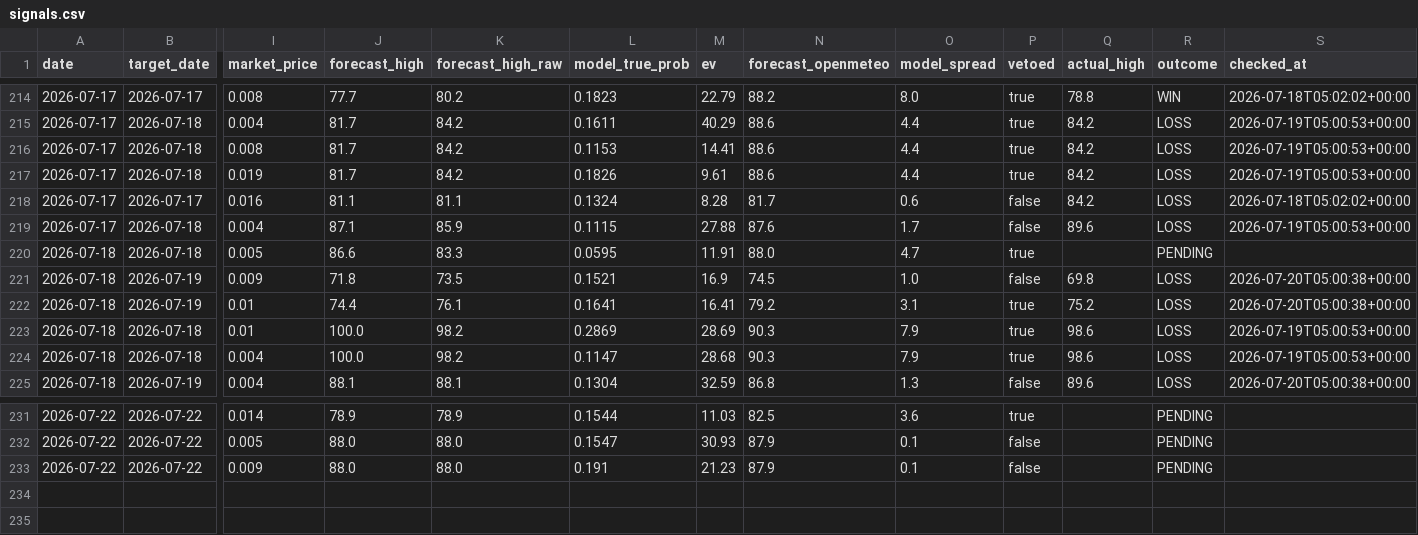
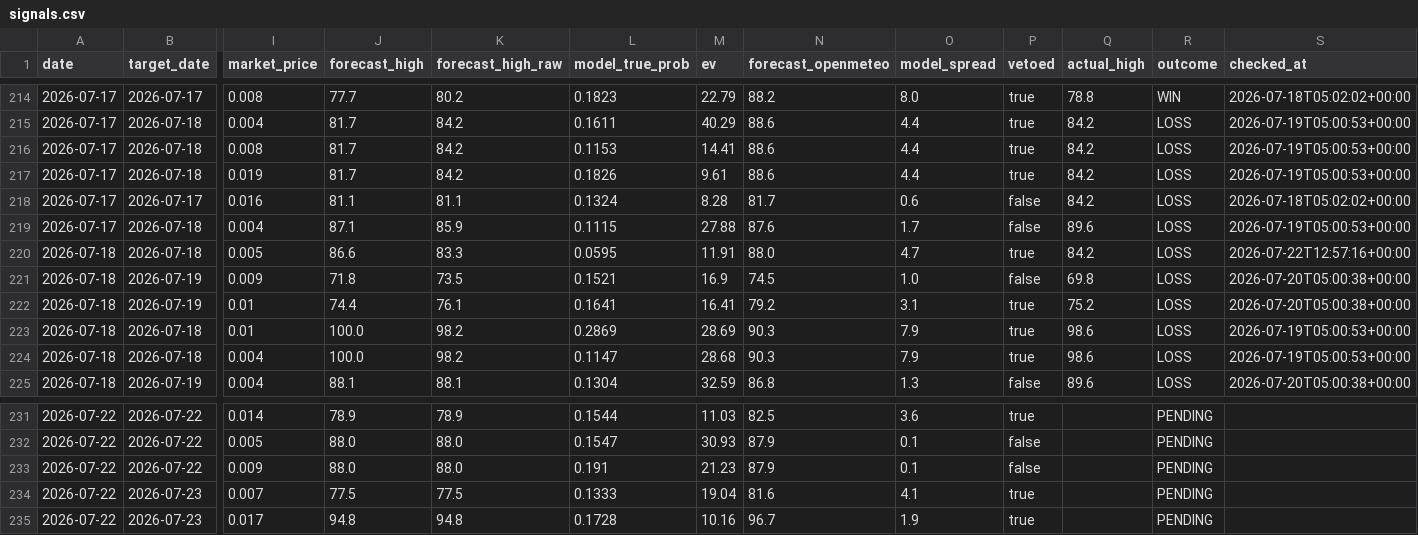
Before and after one commit to sdnwrd/PolyWeather, a CSV file: data/signals.csv, drawn as a sheet; only a part is shown, gaps mark what is left out; rows hold the shown columns only; the diff names each change by its address in the sheet, - before the commit and + after, or states it on an @@ line.

```diff
--- a/data/signals.csv
+++ b/data/signals.csv
-Q220 (actual_high): (empty)
+Q220 (actual_high): 84.2
-R220 (outcome): PENDING
+R220 (outcome): LOSS
-S220 (checked_at): (empty)
+S220 (checked_at): 2026-07-22T12:57:16+00:00
+row 234: 2026-07-22 | 2026-07-23 | 0.007 | 77.5 | 77.5 | 0.1333 | 19.04 | 81.6 | 4.1 | true |  | PENDING
+row 235: 2026-07-22 | 2026-07-23 | 0.017 | 94.8 | 94.8 | 0.1728 | 10.16 | 96.7 | 1.9 | true |  | PENDING
```
Also changed, not shown: 5 other files.
